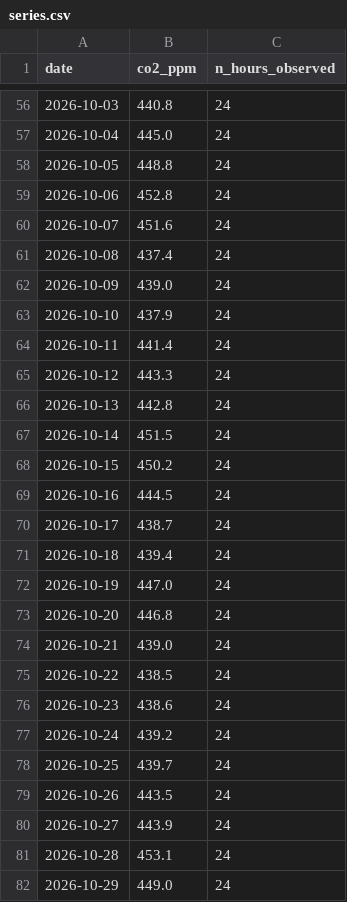
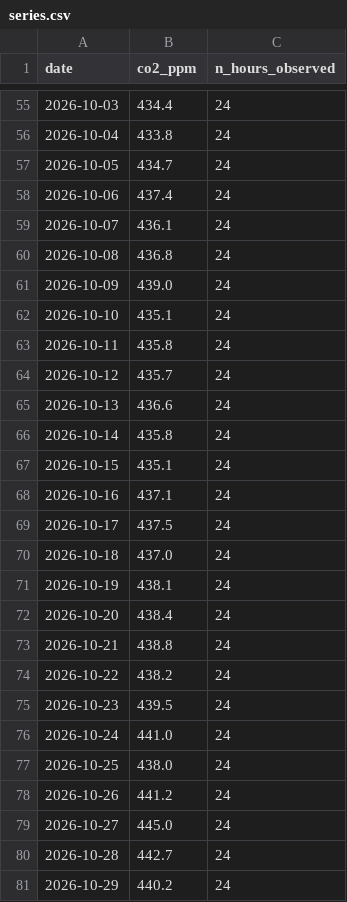
Before and after one commit to salmazaime/td-time-series, a CSV file: data/series.csv, drawn as a sheet; only a part is shown, gaps mark what is left out; the diff covers the shown part only.

```diff
--- a/data/series.csv
+++ b/data/series.csv
@@ -56,27 +55,27 @@ date,co2_ppm,n_hours_observed
-2026-10-03,440.8,24
-2026-10-04,445.0,24
-2026-10-05,448.8,24
-2026-10-06,452.8,24
-2026-10-07,451.6,24
-2026-10-08,437.4,24
+2026-10-03,434.4,24
+2026-10-04,433.8,24
+2026-10-05,434.7,24
+2026-10-06,437.4,24
+2026-10-07,436.1,24
+2026-10-08,436.8,24
 2026-10-09,439.0,24
-2026-10-10,437.9,24
-2026-10-11,441.4,24
-2026-10-12,443.3,24
-2026-10-13,442.8,24
-2026-10-14,451.5,24
-2026-10-15,450.2,24
-2026-10-16,444.5,24
-2026-10-17,438.7,24
-2026-10-18,439.4,24
-2026-10-19,447.0,24
-2026-10-20,446.8,24
-2026-10-21,439.0,24
-2026-10-22,438.5,24
-2026-10-23,438.6,24
-2026-10-24,439.2,24
-2026-10-25,439.7,24
-2026-10-26,443.5,24
-2026-10-27,443.9,24
-2026-10-28,453.1,24
-2026-10-29,449.0,24
+2026-10-10,435.1,24
+2026-10-11,435.8,24
+2026-10-12,435.7,24
+2026-10-13,436.6,24
+2026-10-14,435.8,24
+2026-10-15,435.1,24
+2026-10-16,437.1,24
+2026-10-17,437.5,24
+2026-10-18,437.0,24
+2026-10-19,438.1,24
+2026-10-20,438.4,24
+2026-10-21,438.8,24
+2026-10-22,438.2,24
+2026-10-23,439.5,24
+2026-10-24,441.0,24
+2026-10-25,438.0,24
+2026-10-26,441.2,24
+2026-10-27,445.0,24
+2026-10-28,442.7,24
+2026-10-29,440.2,24
```
Also changed, not shown: 1 added row, 1 removed row and 62 edited cells elsewhere in this file, 1 other file.
